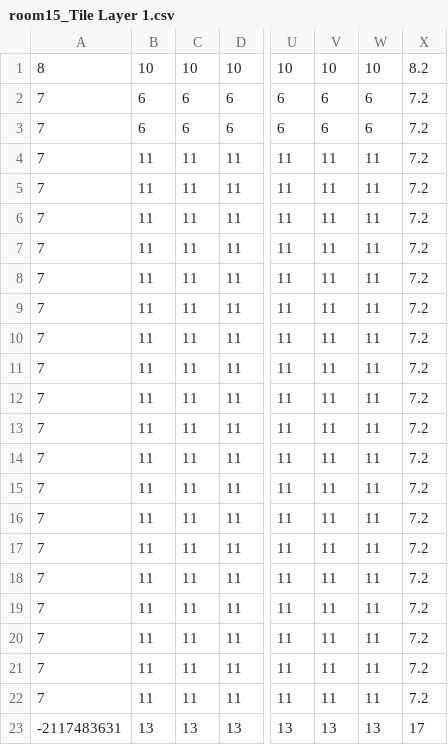
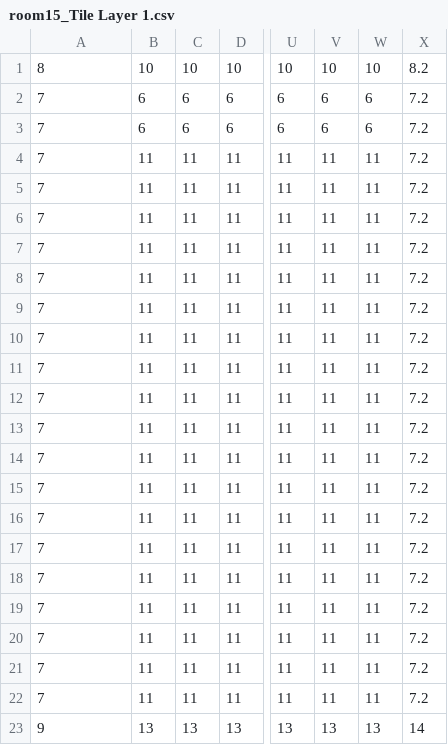
Before and after one commit to DarkRaptor08/DungeonCrawler, a CSV file: data/rooms/main/rooms/room15_Tile Layer 1.csv, drawn as a sheet; only a part is shown, gaps mark what is left out; the diff names each change by its address in the sheet, - before the commit and + after, or states it on an @@ line.

```diff
--- a/data/rooms/main/rooms/room15_Tile Layer 1.csv
+++ b/data/rooms/main/rooms/room15_Tile Layer 1.csv
-A23: -2117483631
+A23: 9
-X23: 17
+X23: 14
```
Also changed, not shown: data/rooms/main/rooms/room16_Tile Layer 1.csv, data/rooms/main/rooms/room5_Tile Layer 1.csv, 24 other files.
